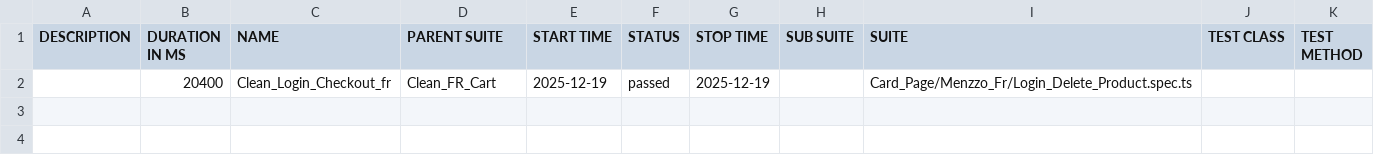
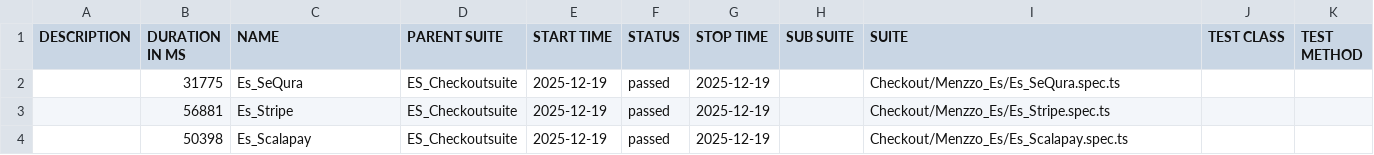
Before and after one commit to Seif0788/Menzzo_Checkout_Test, a CSV file: data/suites.csv, drawn as a sheet; removed rows and columns are numbered as before the commit, all else as after; the diff names each change by its address in the sheet, - before the commit and + after, or states it on an @@ line.

```diff
--- a/data/suites.csv
+++ b/data/suites.csv
-row 2:  | 20400 | Clean_Login_Checkout_fr | Clean_FR_Cart | 2025-12-19 | passed | 2025-12-19 |  | Card_Page/Menzzo_Fr/Login_Delete_Product.spec.ts
+row 2:  | 31775 | Es_SeQura | ES_Checkoutsuite | 2025-12-19 | passed | 2025-12-19 |  | Checkout/Menzzo_Es/Es_SeQura.spec.ts
+row 3:  | 56881 | Es_Stripe | ES_Checkoutsuite | 2025-12-19 | passed | 2025-12-19 |  | Checkout/Menzzo_Es/Es_Stripe.spec.ts
+row 4:  | 50398 | Es_Scalapay | ES_Checkoutsuite | 2025-12-19 | passed | 2025-12-19 |  | Checkout/Menzzo_Es/Es_Scalapay.spec.ts
```
Also changed, not shown: 28 other files.
